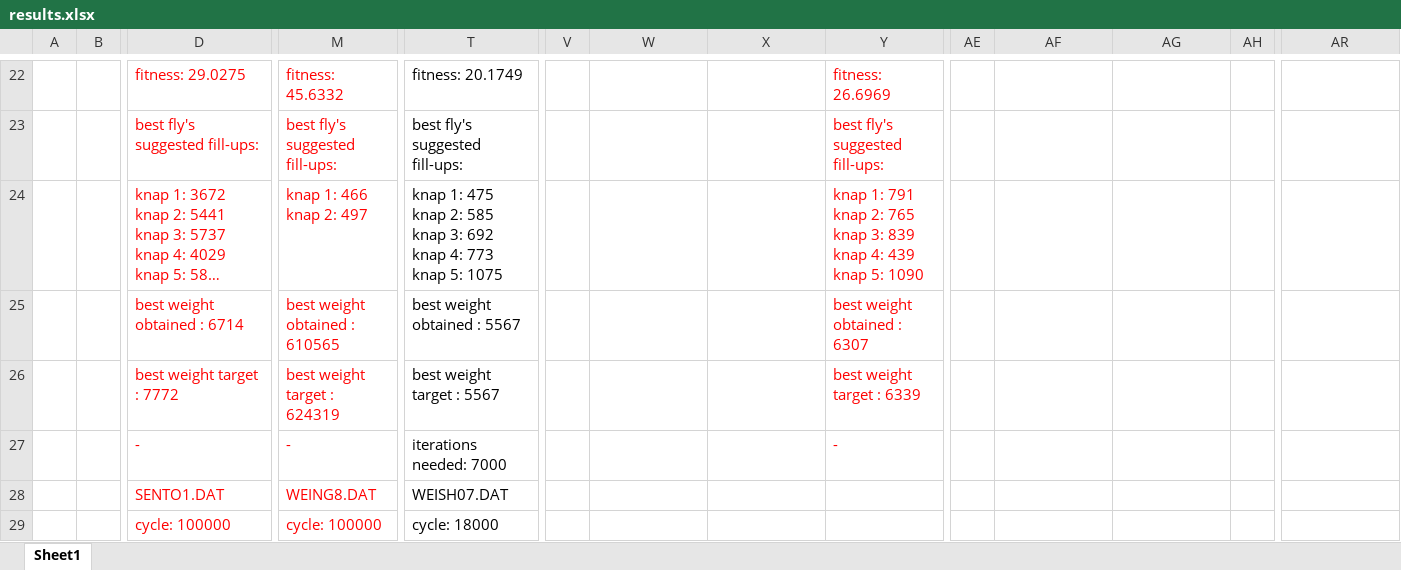
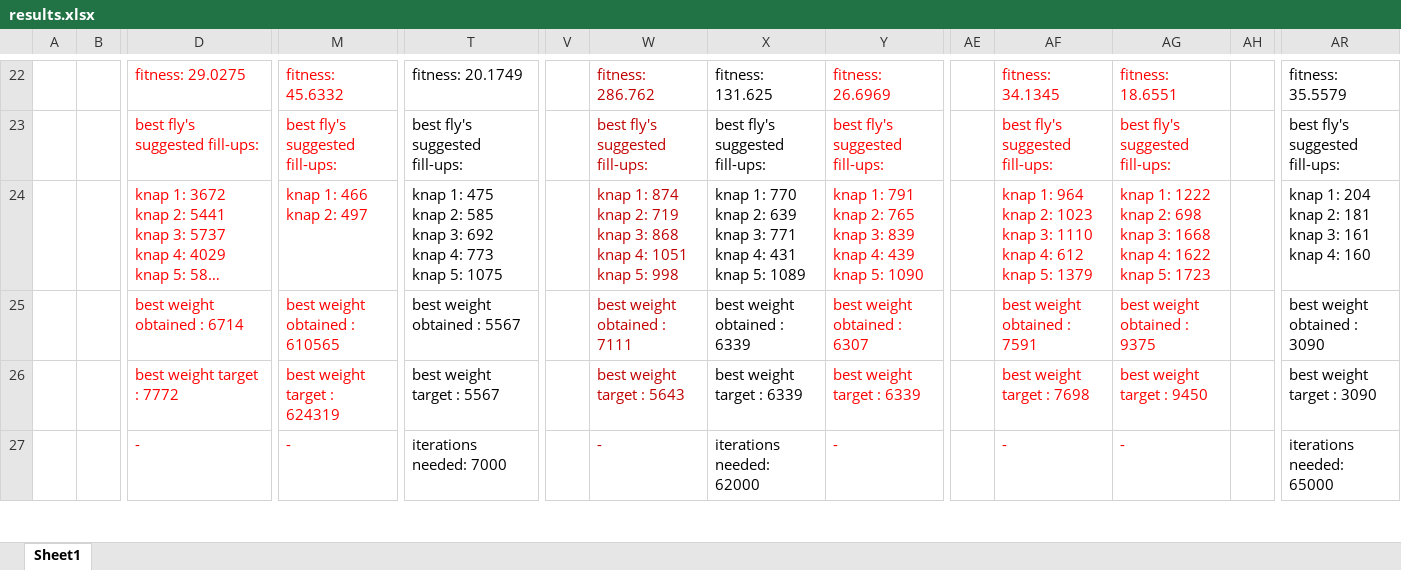
Before and after one commit to fpert041/DFO, an Excel workbook: examples/cpp/knapsack_hard/data/results.xlsx, sheet Sheet1, drawn as a sheet; only a part is shown, gaps mark what is left out; long unchanged cells end in …; values as stored, in another font and other column widths than the file's, no borders; removed rows and columns are numbered as before the commit, all else as after; rows hold the shown columns only; the diff covers the shown part only; the diff names each change by its address in the sheet, - before the commit and + after, or states it on an @@ line.

```diff
--- a/examples/cpp/knapsack_hard/data/results.xlsx (sheet Sheet1)
+++ b/examples/cpp/knapsack_hard/data/results.xlsx (sheet Sheet1)
-W22: (empty)
+W22: fitness: 286.762
-X22: (empty)
+X22: fitness: 131.625
-AF22: (empty)
+AF22: fitness: 34.1345
-AG22: (empty)
+AG22: fitness: 18.6551
-AR22: (empty)
+AR22: fitness: 35.5579
-W23: (empty)
+W23: best fly's suggested fill-ups:
-X23: (empty)
+X23: best fly's suggested fill-ups:
-AF23: (empty)
+AF23: best fly's suggested fill-ups:
-AG23: (empty)
+AG23: best fly's suggested fill-ups:
-AR23: (empty)
+AR23: best fly's suggested fill-ups:
-W24: (empty)
+W24: knap 1: 874 knap 2: 719 knap 3: 868 knap 4: 1051 knap 5: 998
-X24: (empty)
+X24: knap 1: 770 knap 2: 639 knap 3: 771 knap 4: 431 knap 5: 1089
-AF24: (empty)
+AF24: knap 1: 964 knap 2: 1023 knap 3: 1110 knap 4: 612 knap 5: 1379
-AG24: (empty)
+AG24: knap 1: 1222 knap 2: 698 knap 3: 1668 knap 4: 1622 knap 5: 1723
-AR24: (empty)
+AR24: knap 1: 204 knap 2: 181 knap 3: 161 knap 4: 160
-W25: (empty)
+W25: best weight obtained : 7111
-X25: (empty)
+X25: best weight obtained : 6339
-AF25: (empty)
+AF25: best weight obtained : 7591
-AG25: (empty)
+AG25: best weight obtained : 9375
-AR25: (empty)
+AR25: best weight obtained : 3090
-W26: (empty)
+W26: best weight target : 5643
-X26: (empty)
+X26: best weight target : 6339
-AF26: (empty)
+AF26: best weight target : 7698
-AG26: (empty)
+AG26: best weight target : 9450
-AR26: (empty)
+AR26: best weight target : 3090
-W27: (empty)
+W27: -
-X27: (empty)
+X27: iterations needed: 62000
-AF27: (empty)
+AF27: -
-AG27: (empty)
+AG27: -
-AR27: (empty)
+AR27: iterations needed: 65000
-row 28:  |  | SENTO1.DAT | WEING8.DAT | WEISH07.DAT
-row 29:  |  | cycle: 100000 | cycle: 100000 | cycle: 18000
```
Also changed, not shown: 180 added rows, 22 removed rows and 32 edited cells elsewhere in this sheet, 26 other files.
